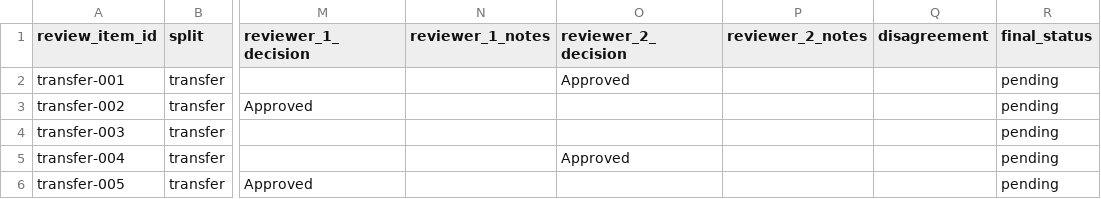
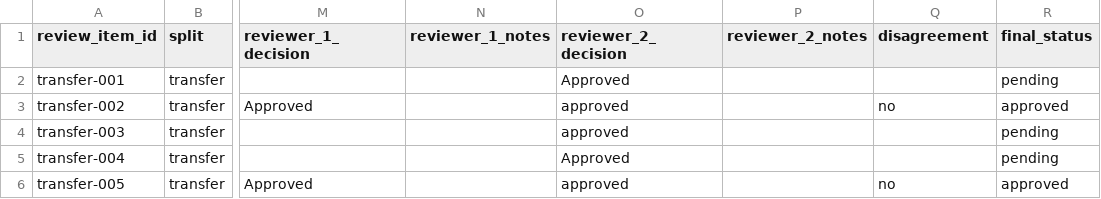
Before and after one commit to swathiblrs/phishlens-llm-human-factors, a CSV file: review/transfer/transfer_review.csv, drawn as a sheet; only a part is shown, gaps mark what is left out; the diff names each change by its address in the sheet, - before the commit and + after, or states it on an @@ line.

Commit message:
Finish transfer reviews

```diff
--- a/review/transfer/transfer_review.csv
+++ b/review/transfer/transfer_review.csv
-O3:O4 (reviewer_2_decision): (empty)
+O3:O4 (reviewer_2_decision): approved
-Q3 (disagreement): (empty)
+Q3 (disagreement): no
-R3 (final_status): pending
+R3 (final_status): approved
-O6 (reviewer_2_decision): (empty)
+O6 (reviewer_2_decision): approved
-Q6 (disagreement): (empty)
+Q6 (disagreement): no
-R6 (final_status): pending
+R6 (final_status): approved
```
